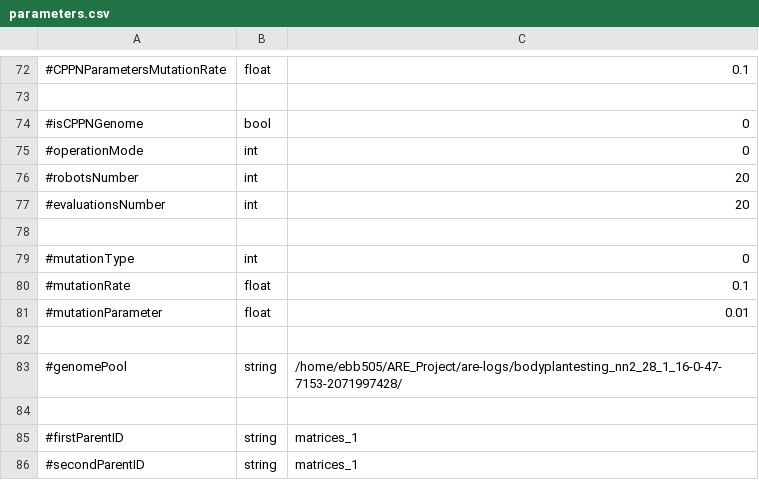
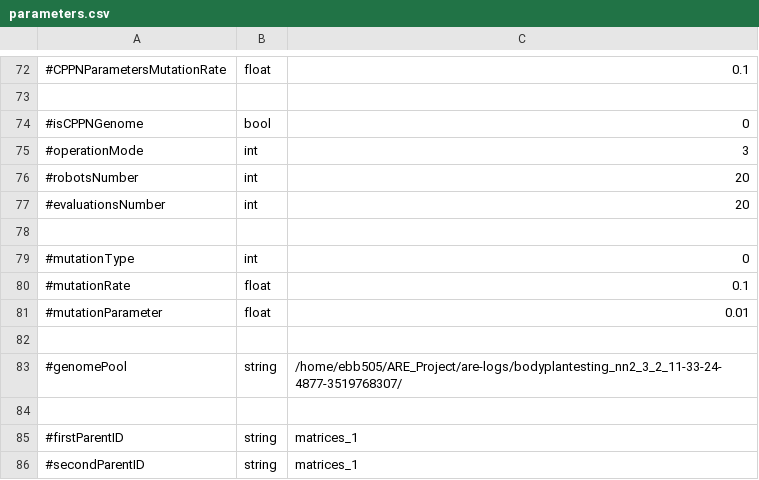
Before and after one commit to AutonomousRoboticEvolution/AREFramework, a CSV file: experiments/matrix_evolution/parameters.csv, drawn as a sheet; only a part is shown, gaps mark what is left out.

```diff
--- a/experiments/matrix_evolution/parameters.csv
+++ b/experiments/matrix_evolution/parameters.csv
@@ -74,3 +74,3 @@
 #isCPPNGenome,bool,0
-#operationMode,int,0
+#operationMode,int,3
 #robotsNumber,int,20
@@ -82,3 +82,3 @@
 
-#genomePool,string,/home/ebb505/ARE_Project/are-logs/bodyplantesting_nn2_28_1_16-0-47-7153-2071997428/
+#genomePool,string,/home/ebb505/ARE_Project/are-logs/bodyplantesting_nn2_3_2_11-33-24-4877-3519768307/
 
```
Also changed, not shown: 2 other files.
